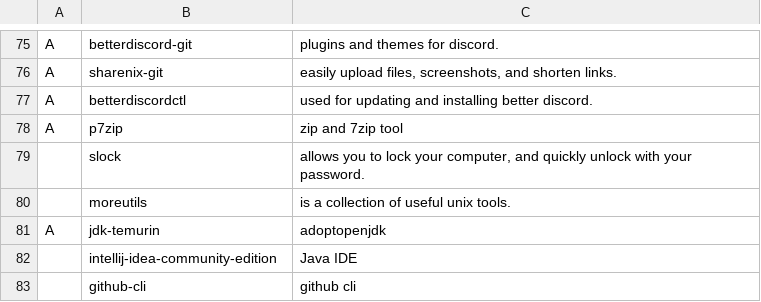
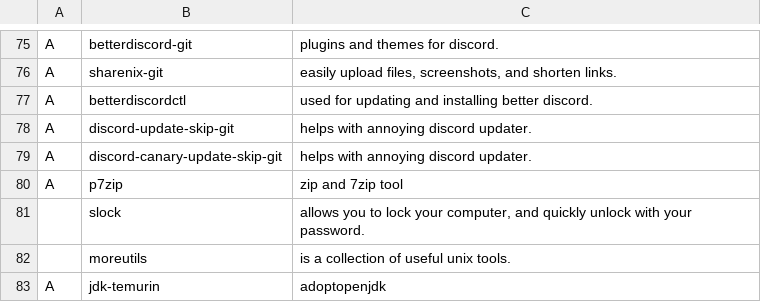
Before and after one commit to elwolf6/LARBS, a CSV file: progs.csv, drawn as a sheet; only a part is shown, gaps mark what is left out; the shorter side is filled out with more unchanged rows; the diff names each change by its address in the sheet, - before the commit and + after, or states it on an @@ line.

Commit message:
Update progs.csv

```diff
--- a/progs.csv
+++ b/progs.csv
+row 78: A | discord-update-skip-git | helps with annoying discord updater.
+row 79: A | discord-canary-update-skip-git | helps with annoying discord updater.
```
